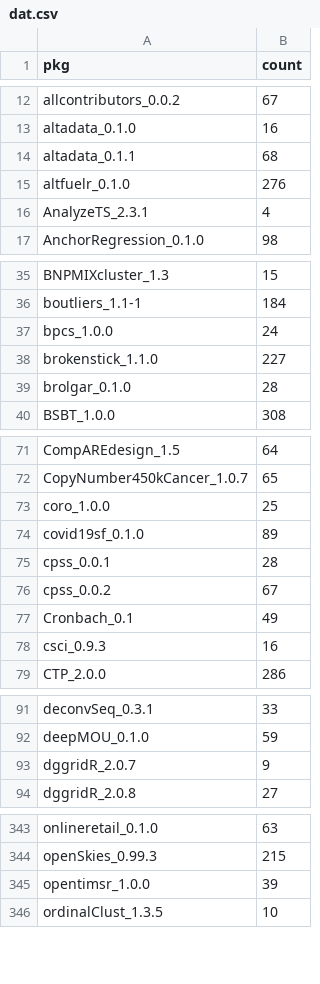
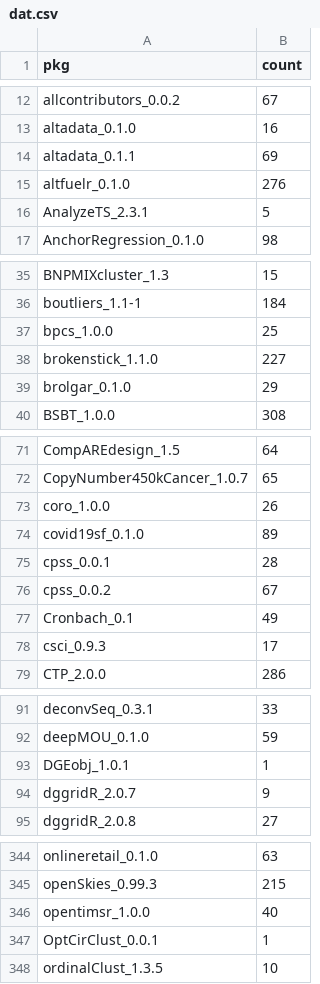
Before and after one commit to tjtnew/newbies, a CSV file: dat.csv, drawn as a sheet; only a part is shown, gaps mark what is left out; the diff covers the shown part only.

```diff
--- a/dat.csv
+++ b/dat.csv
@@ -13,5 +13,5 @@
 "altadata_0.1.0",16
-"altadata_0.1.1",68
+"altadata_0.1.1",69
 "altfuelr_0.1.0",276
-"AnalyzeTS_2.3.1",4
+"AnalyzeTS_2.3.1",5
 "AnchorRegression_0.1.0",98
@@ -36,5 +36,5 @@
 "boutliers_1.1-1",184
-"bpcs_1.0.0",24
+"bpcs_1.0.0",25
 "brokenstick_1.1.0",227
-"brolgar_0.1.0",28
+"brolgar_0.1.0",29
 "BSBT_1.0.0",308
@@ -72,3 +72,3 @@
 "CopyNumber450kCancer_1.0.7",65
-"coro_1.0.0",25
+"coro_1.0.0",26
 "covid19sf_0.1.0",89
@@ -77,3 +77,3 @@
 "Cronbach_0.1",49
-"csci_0.9.3",16
+"csci_0.9.3",17
 "CTP_2.0.0",286
@@ -92,2 +92,3 @@
 "deepMOU_0.1.0",59
+"DGEobj_1.0.1",1
 "dggridR_2.0.7",9
@@ -344,3 +345,4 @@
 "openSkies_0.99.3",215
-"opentimsr_1.0.0",39
+"opentimsr_1.0.0",40
+"OptCirClust_0.0.1",1
 "ordinalClust_1.3.5",10
```
Also changed, not shown: 1 added row and 13 edited cells elsewhere in this file.
